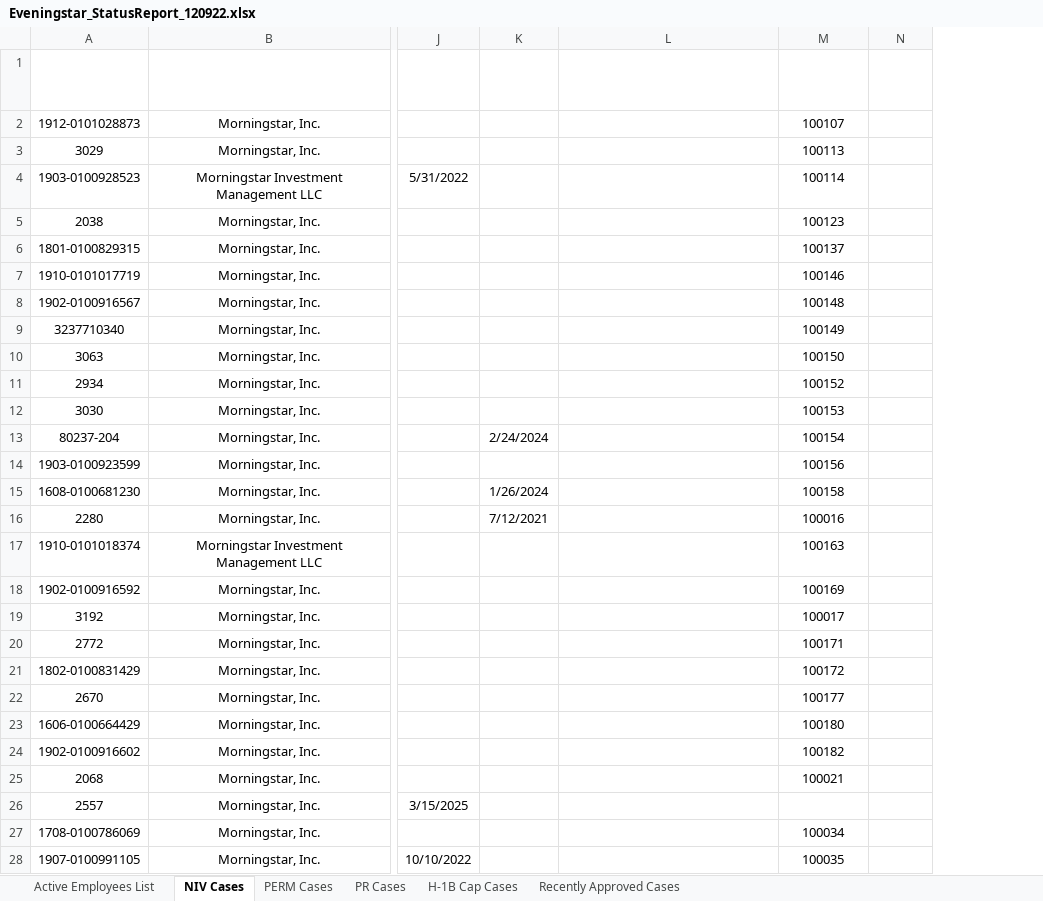
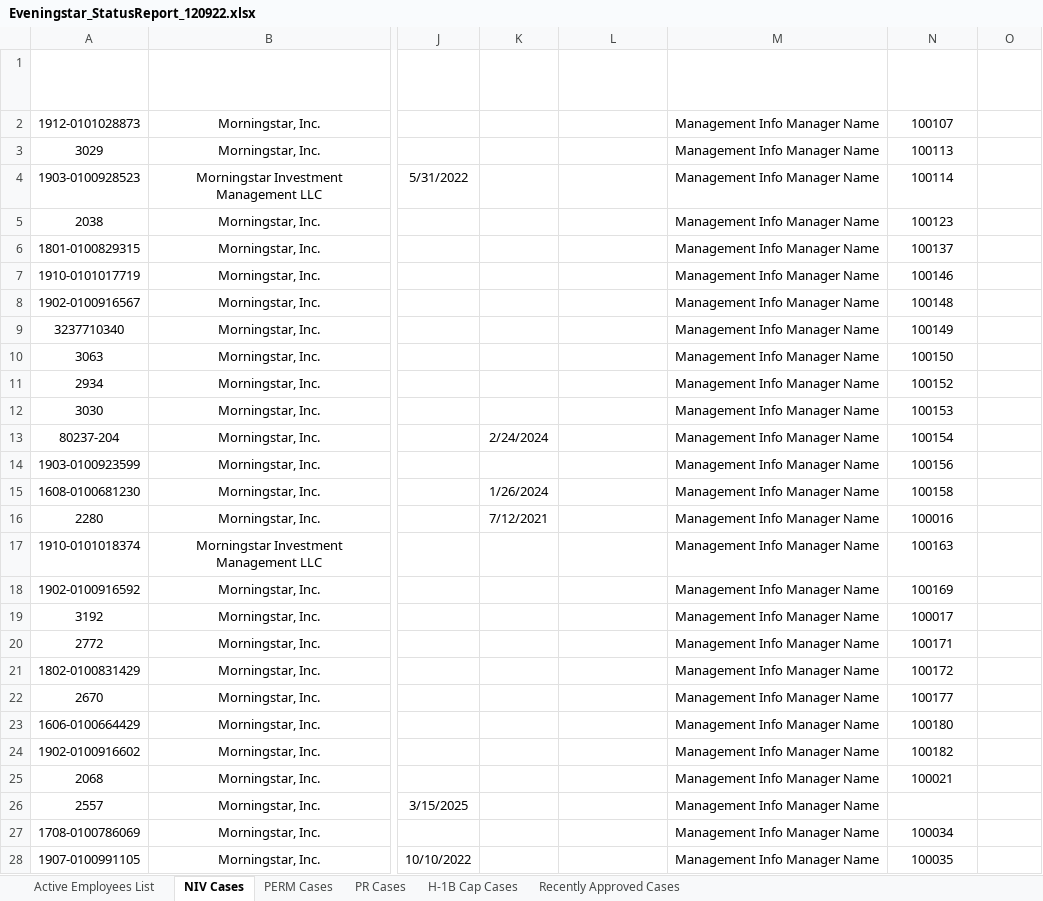
Before and after one commit to vigneshwar027/BT, an Excel workbook: Processed Reports Folder/Eveningstar_StatusReport_120922.xlsx, sheet NIV Cases, drawn as a sheet; only a part is shown, gaps mark what is left out; values as stored, in another font and other column widths than the file's, no borders; table styles not drawn; addresses are those after the commit; the diff covers the shown part only; the diff names each change by its address in the sheet, - before the commit and + after, or states it on an @@ line.

Commit message:
added manager info name columns in all tabs, nothing more

```diff
--- a/Processed Reports Folder/Eveningstar_StatusReport_120922.xlsx (sheet NIV Cases)
+++ b/Processed Reports Folder/Eveningstar_StatusReport_120922.xlsx (sheet NIV Cases)
+column L (Manager Name), empty
-M2:M28 (HRBP): (empty)
+M2:M28 (HRBP): Management Info Manager Name
```
Also changed, not shown: 16 edited cells elsewhere in this sheet, sheet Active Employees List, sheet Recently Approved Cases, sheet H-1B Cap Cases, sheet PR Cases, sheet PERM Cases, Source Data/Active Beneficiary Data - Eveningstar.xlsx, Source Data/Approved Cases Data - Eveningstar.xlsx, 3 other files.
